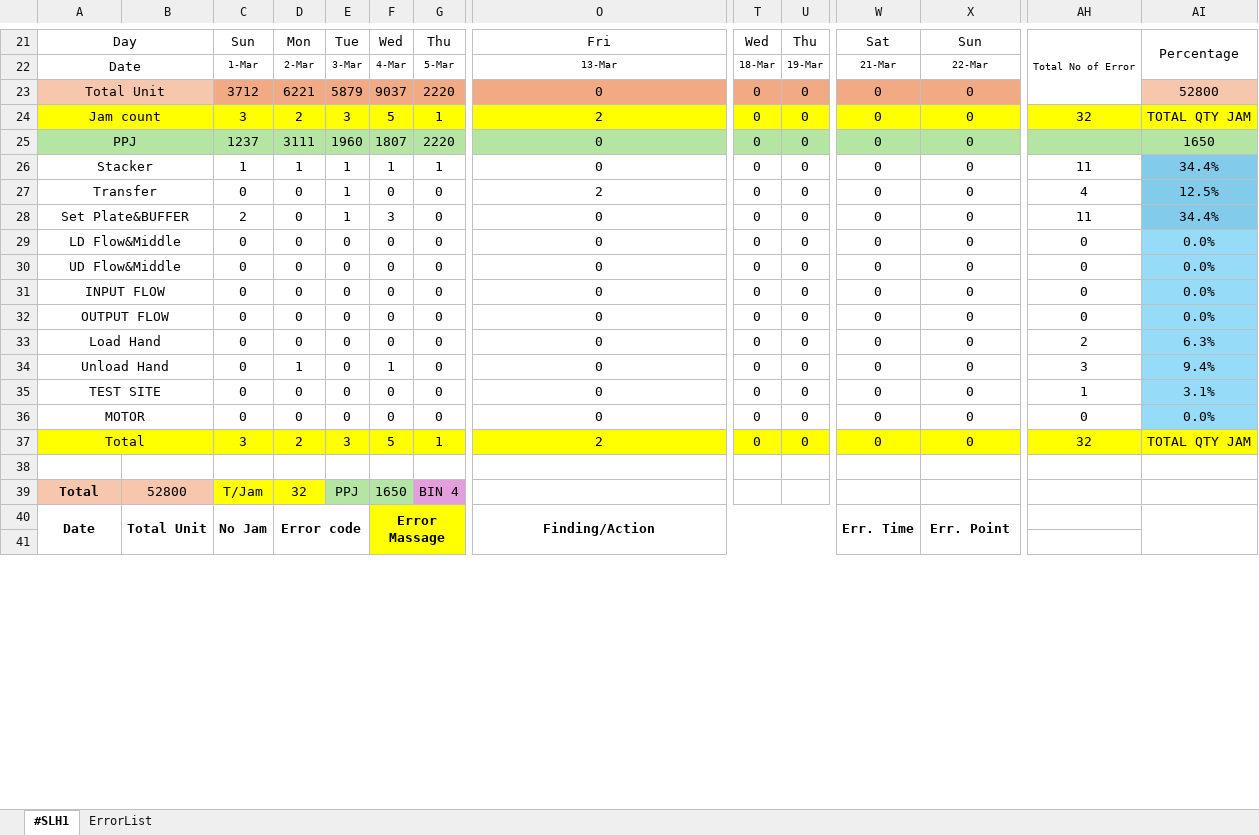
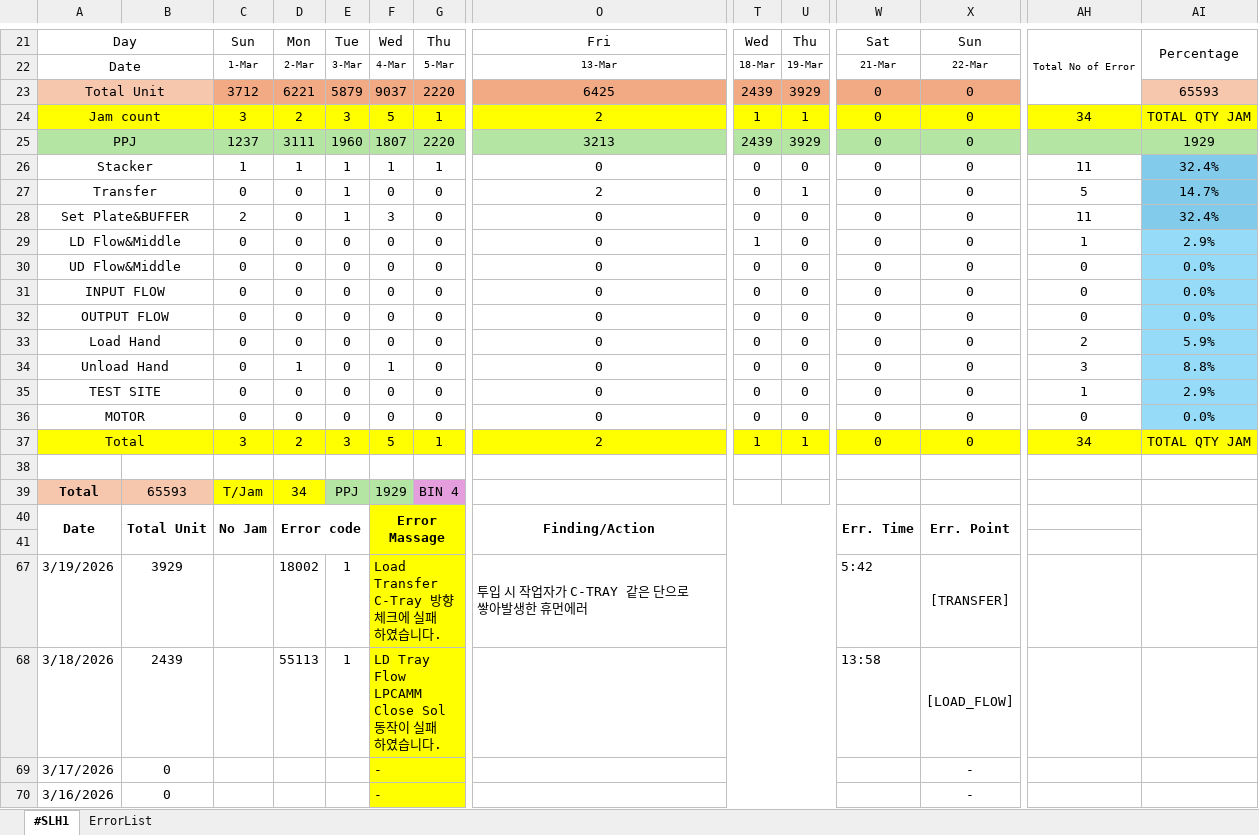
Before and after one commit to Saltlightchoi/my-work-log, an Excel workbook: data/SLH1/SLH1_1호기 - March 2026.xlsx, sheet #SLH1, drawn as a sheet; only a part is shown, gaps mark what is left out; values as stored, in another font and other column widths than the file's, no borders; charts and pictures not drawn; rows hold the shown columns only; the diff covers the shown part only; the diff names each change by its address in the sheet, - before the commit and + after, or states it on an @@ line.

Commit message:
Add files via upload

```diff
--- a/data/SLH1/SLH1_1호기 - March 2026.xlsx (sheet #SLH1)
+++ b/data/SLH1/SLH1_1호기 - March 2026.xlsx (sheet #SLH1)
-O23: 0
+O23: 6425
-T23: 0
+T23: 2439
-U23: 0
+U23: 3929
-AI23: 52800
+AI23: 65593
-T24: 0
+T24: 1
-U24: 0
+U24: 1
-AH24: 32
+AH24: 34
-O25: 0
+O25: 3213
-T25: 0
+T25: 2439
-U25: 0
+U25: 3929
-AI25: 1650
+AI25: 1929
-AI26: 34.4%
+AI26: 32.4%
-U27: 0
+U27: 1
-AH27: 4
+AH27: 5
-AI27: 12.5%
+AI27: 14.7%
-AI28: 34.4%
+AI28: 32.4%
-T29: 0
+T29: 1
-AH29: 0
+AH29: 1
-AI29: 0.0%
+AI29: 2.9%
-AI33: 6.3%
+AI33: 5.9%
-AI34: 9.4%
+AI34: 8.8%
-AI35: 3.1%
+AI35: 2.9%
-T37: 0
+T37: 1
-U37: 0
+U37: 1
-AH37: 32
+AH37: 34
-B39: 52800
+B39: 65593
-D39: 32
+D39: 34
-F39: 1650
+F39: 1929
+row 67: 3/19/2026 | 3929 |  | 18002 | 1 | Load Transfer C-Tray 방향 체크에 실패 하였습니다. |  | 투입 시 작업자가 C-TRAY 같은 단으로 쌓아발생한 휴먼에러 |  |  | 5:42 | [TRANSFER]
+row 68: 3/18/2026 | 2439 |  | 55113 | 1 | LD Tray Flow LPCAMM Close Sol 동작이 실패 하였습니다. |  |  |  |  | 13:58 | [LOAD_FLOW]
+row 69: 3/17/2026 | 0 |  |  |  | - |  |  |  |  |  | -
+row 70: 3/16/2026 | 0 |  |  |  | - |  |  |  |  |  | -
```
Also changed, not shown: 2 added rows and 1 edited cell elsewhere in this sheet, hidden cells, charts or pictures.
